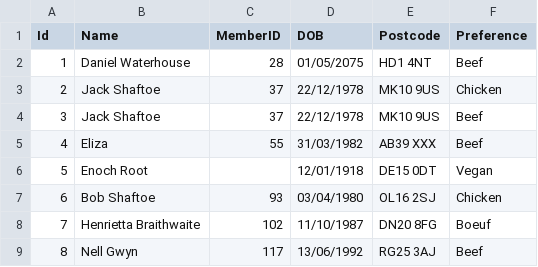
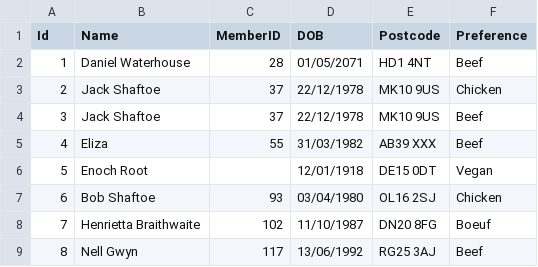
Before and after one commit to MarkChevallier/DirtyData, a CSV file: Dirty_Data_Sample.csv, drawn as a sheet.

Commit message:
Update Dirty_Data_Sample.csv

```diff
--- a/Dirty_Data_Sample.csv
+++ b/Dirty_Data_Sample.csv
@@ -1,3 +1,3 @@
 Id,Name,MemberID,DOB,Postcode,Preference
-1,Daniel Waterhouse,28,01/05/2075,HD1 4NT,Beef
+1,Daniel Waterhouse,28,01/05/2071,HD1 4NT,Beef
 2,Jack Shaftoe,37,22/12/1978,MK10 9US,Chicken
```
